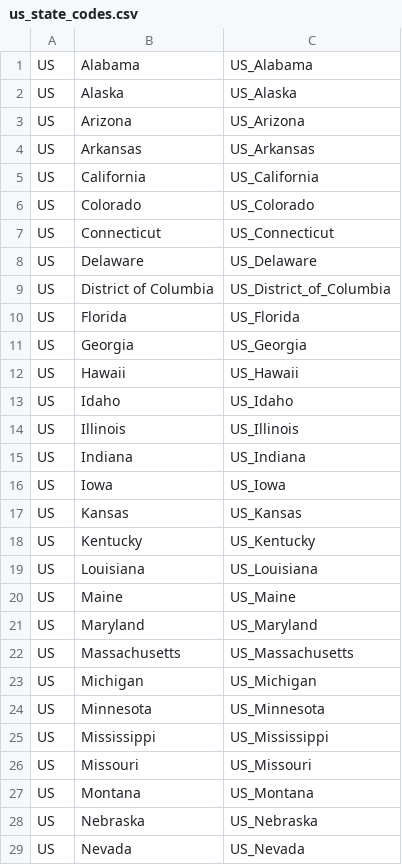
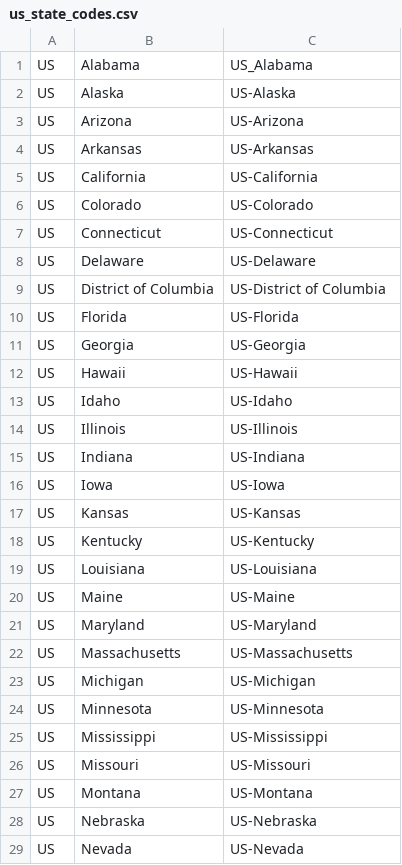
Before and after one commit to noahnewberger/CovidMobile, a CSV file: data/us_state_codes.csv, drawn as a sheet; only a part is shown; the diff covers the shown part only.

Commit message:
More CSV files, new state_codes.csv

```diff
--- a/data/us_state_codes.csv
+++ b/data/us_state_codes.csv
@@ -1,29 +1,29 @@
 US,Alabama,US_Alabama
-US,Alaska,US_Alaska
-US,Arizona,US_Arizona
-US,Arkansas,US_Arkansas
-US,California,US_California
-US,Colorado,US_Colorado
-US,Connecticut,US_Connecticut
-US,Delaware,US_Delaware
-US,District of Columbia,US_District_of_Columbia
-US,Florida,US_Florida
-US,Georgia,US_Georgia
-US,Hawaii,US_Hawaii
-US,Idaho,US_Idaho
-US,Illinois,US_Illinois
-US,Indiana,US_Indiana
-US,Iowa,US_Iowa
-US,Kansas,US_Kansas
-US,Kentucky,US_Kentucky
-US,Louisiana,US_Louisiana
-US,Maine,US_Maine
-US,Maryland,US_Maryland
-US,Massachusetts,US_Massachusetts
-US,Michigan,US_Michigan
-US,Minnesota,US_Minnesota
-US,Mississippi,US_Mississippi
-US,Missouri,US_Missouri
-US,Montana,US_Montana
-US,Nebraska,US_Nebraska
-US,Nevada,US_Nevada
+US,Alaska,US-Alaska
+US,Arizona,US-Arizona
+US,Arkansas,US-Arkansas
+US,California,US-California
+US,Colorado,US-Colorado
+US,Connecticut,US-Connecticut
+US,Delaware,US-Delaware
+US,District of Columbia,US-District of Columbia
+US,Florida,US-Florida
+US,Georgia,US-Georgia
+US,Hawaii,US-Hawaii
+US,Idaho,US-Idaho
+US,Illinois,US-Illinois
+US,Indiana,US-Indiana
+US,Iowa,US-Iowa
+US,Kansas,US-Kansas
+US,Kentucky,US-Kentucky
+US,Louisiana,US-Louisiana
+US,Maine,US-Maine
+US,Maryland,US-Maryland
+US,Massachusetts,US-Massachusetts
+US,Michigan,US-Michigan
+US,Minnesota,US-Minnesota
+US,Mississippi,US-Mississippi
+US,Missouri,US-Missouri
+US,Montana,US-Montana
+US,Nebraska,US-Nebraska
+US,Nevada,US-Nevada
```
Also changed, not shown: 22 edited cells elsewhere in this file, 17 other files.
